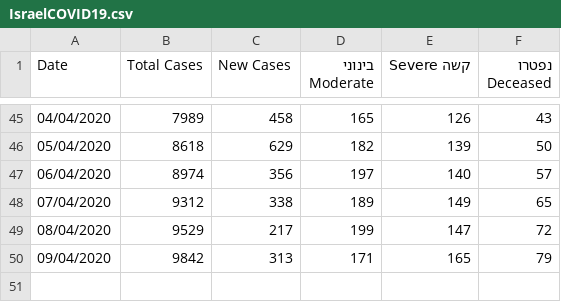
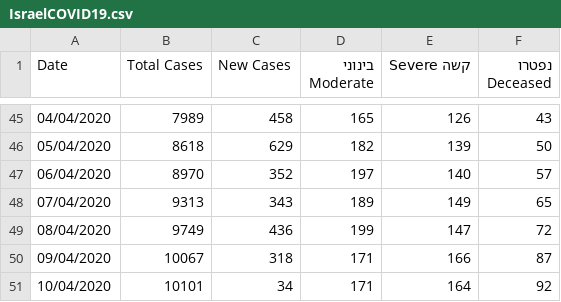
Before and after one commit to idandrd/israel-covid19-data, a CSV file: IsraelCOVID19.csv, drawn as a sheet; only a part is shown, gaps mark what is left out.

Commit message:
Update IsraelCOVID19.csv

```diff
--- a/IsraelCOVID19.csv
+++ b/IsraelCOVID19.csv
@@ -46,5 +46,6 @@
 05/04/2020,8618,629,182,139,50
-06/04/2020,8974,356,197,140,57
-07/04/2020,9312,338,189,149,65
-08/04/2020,9529,217,199,147,72
-09/04/2020,9842,313,171,165,79
+06/04/2020,8970,352,197,140,57
+07/04/2020,9313,343,189,149,65
+08/04/2020,9749,436,199,147,72
+09/04/2020,10067,318,171,166,87
+10/04/2020,10101,34,171,164,92
```
